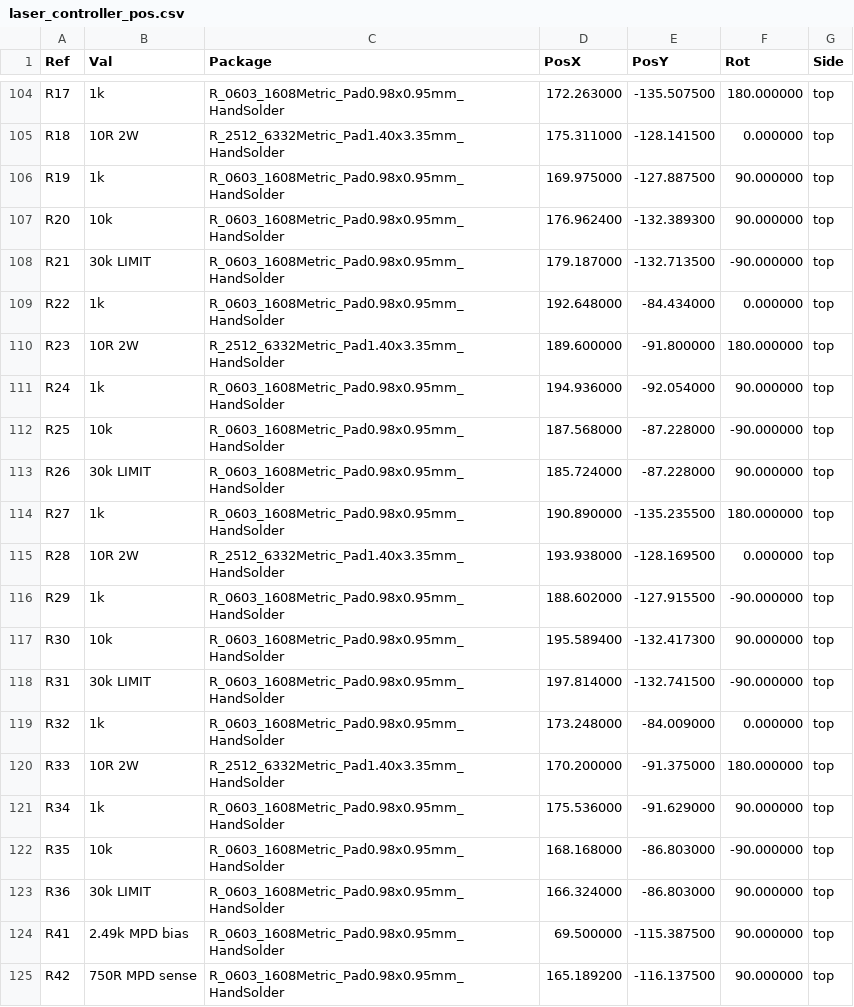
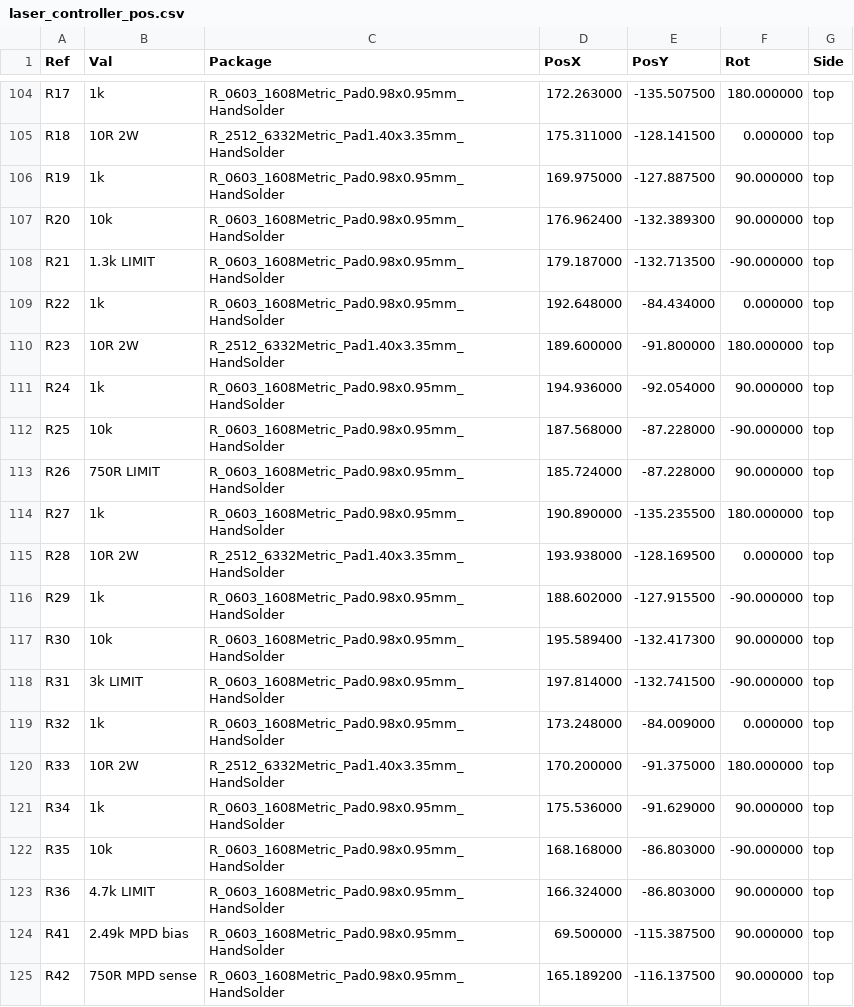
Before and after one commit to physiii/vivonics-bench, a CSV file: circuits/fab/laser_controller_pos.csv, drawn as a sheet; only a part is shown, gaps mark what is left out.

```diff
--- a/circuits/fab/laser_controller_pos.csv
+++ b/circuits/fab/laser_controller_pos.csv
@@ -107,3 +107,3 @@ Ref,Val,Package,PosX,PosY,Rot,Side
 "R20","10k","R_0603_1608Metric_Pad0.98x0.95mm_HandSolder",176.962400,-132.389300,90.000000,top
-"R21","30k LIMIT","R_0603_1608Metric_Pad0.98x0.95mm_HandSolder",179.187000,-132.713500,-90.000000,top
+"R21","1.3k LIMIT","R_0603_1608Metric_Pad0.98x0.95mm_HandSolder",179.187000,-132.713500,-90.000000,top
 "R22","1k","R_0603_1608Metric_Pad0.98x0.95mm_HandSolder",192.648000,-84.434000,0.000000,top
@@ -112,3 +112,3 @@ Ref,Val,Package,PosX,PosY,Rot,Side
 "R25","10k","R_0603_1608Metric_Pad0.98x0.95mm_HandSolder",187.568000,-87.228000,-90.000000,top
-"R26","30k LIMIT","R_0603_1608Metric_Pad0.98x0.95mm_HandSolder",185.724000,-87.228000,90.000000,top
+"R26","750R LIMIT","R_0603_1608Metric_Pad0.98x0.95mm_HandSolder",185.724000,-87.228000,90.000000,top
 "R27","1k","R_0603_1608Metric_Pad0.98x0.95mm_HandSolder",190.890000,-135.235500,180.000000,top
@@ -117,3 +117,3 @@ Ref,Val,Package,PosX,PosY,Rot,Side
 "R30","10k","R_0603_1608Metric_Pad0.98x0.95mm_HandSolder",195.589400,-132.417300,90.000000,top
-"R31","30k LIMIT","R_0603_1608Metric_Pad0.98x0.95mm_HandSolder",197.814000,-132.741500,-90.000000,top
+"R31","3k LIMIT","R_0603_1608Metric_Pad0.98x0.95mm_HandSolder",197.814000,-132.741500,-90.000000,top
 "R32","1k","R_0603_1608Metric_Pad0.98x0.95mm_HandSolder",173.248000,-84.009000,0.000000,top
@@ -122,3 +122,3 @@ Ref,Val,Package,PosX,PosY,Rot,Side
 "R35","10k","R_0603_1608Metric_Pad0.98x0.95mm_HandSolder",168.168000,-86.803000,-90.000000,top
-"R36","30k LIMIT","R_0603_1608Metric_Pad0.98x0.95mm_HandSolder",166.324000,-86.803000,90.000000,top
+"R36","4.7k LIMIT","R_0603_1608Metric_Pad0.98x0.95mm_HandSolder",166.324000,-86.803000,90.000000,top
 "R41","2.49k MPD bias","R_0603_1608Metric_Pad0.98x0.95mm_HandSolder",69.500000,-115.387500,90.000000,top
```
Also changed, not shown: circuits/laser_controller_bom_jlcpcb.csv, 47 other files.
